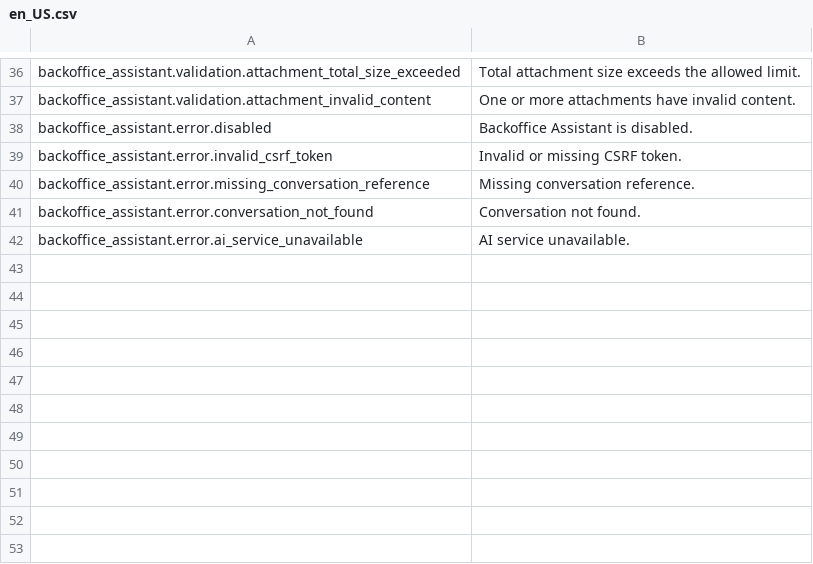
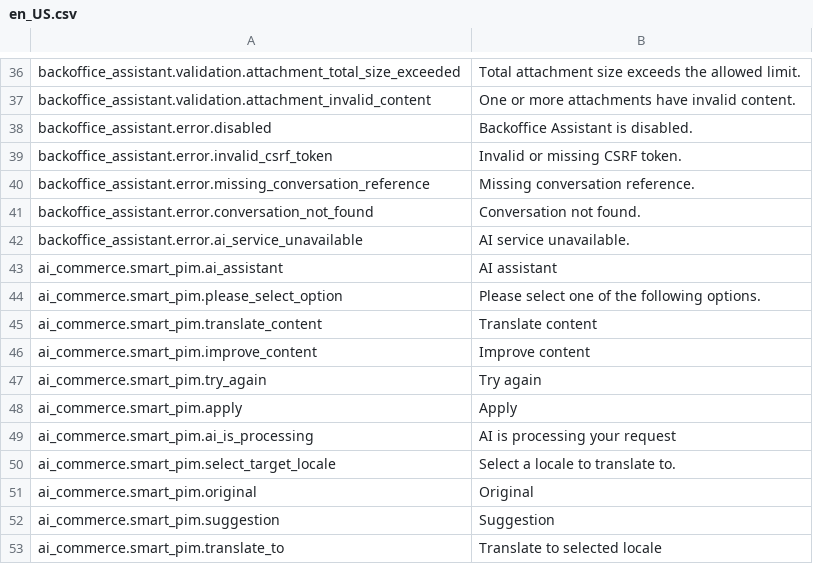
Before and after one commit to spryker-feature/ai-commerce, a CSV file: data/translation/Zed/en_US.csv, drawn as a sheet; only a part is shown, gaps mark what is left out.

```diff
--- a/data/translation/Zed/en_US.csv
+++ b/data/translation/Zed/en_US.csv
@@ -42 +42,12 @@ backoffice_assistant.error.conversation_not_found,"Conversation not found."
 backoffice_assistant.error.ai_service_unavailable,"AI service unavailable."
+ai_commerce.smart_pim.ai_assistant,"AI assistant"
+ai_commerce.smart_pim.please_select_option,"Please select one of the following options."
+ai_commerce.smart_pim.translate_content,"Translate content"
+ai_commerce.smart_pim.improve_content,"Improve content"
+ai_commerce.smart_pim.try_again,"Try again"
+ai_commerce.smart_pim.apply,Apply
+ai_commerce.smart_pim.ai_is_processing,"AI is processing your request"
+ai_commerce.smart_pim.select_target_locale,"Select a locale to translate to."
+ai_commerce.smart_pim.original,Original
+ai_commerce.smart_pim.suggestion,Suggestion
+ai_commerce.smart_pim.translate_to,"Translate to selected locale"
```
Also changed, not shown: data/translation/Zed/de_DE.csv, 41 other files.
